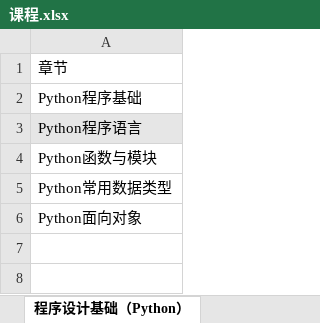
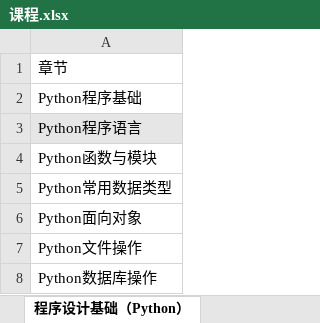
Before and after one commit to xinan1206/my-course-data, an Excel workbook: 课程.xlsx, sheet 程序设计基础（Python）, drawn as a sheet; values as stored, in another font and other column widths than the file's, no borders; the diff names each change by its address in the sheet, - before the commit and + after, or states it on an @@ line.

Commit message:
Add files via upload

```diff
--- a/课程.xlsx (sheet 程序设计基础（Python）)
+++ b/课程.xlsx (sheet 程序设计基础（Python）)
+row 7: Python文件操作
+row 8: Python数据库操作
```
Also changed, not shown: other sheet tabs.
